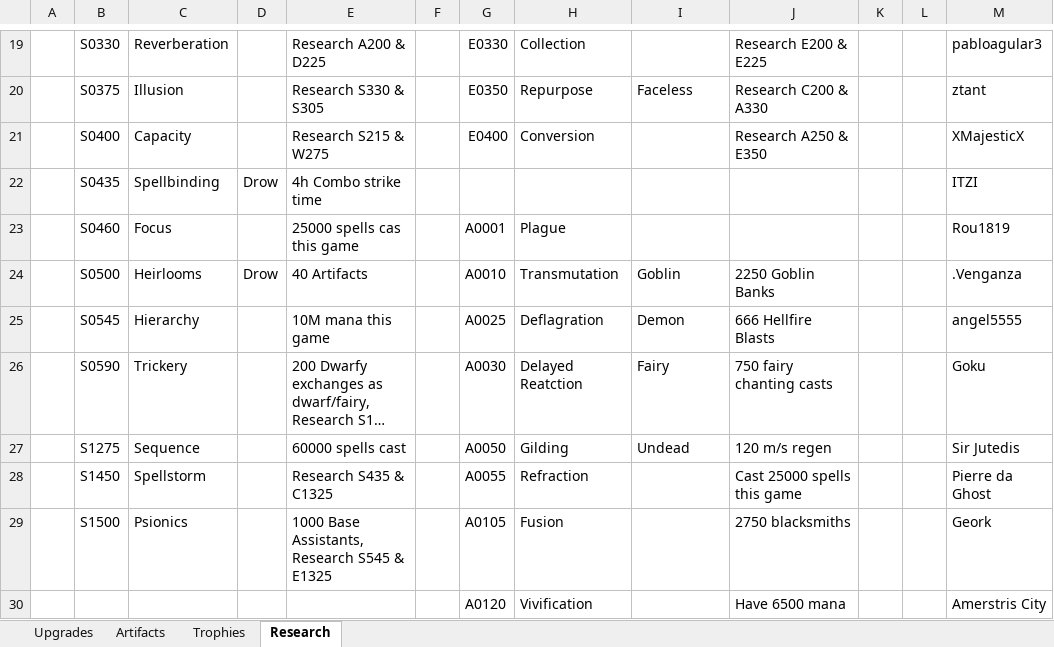
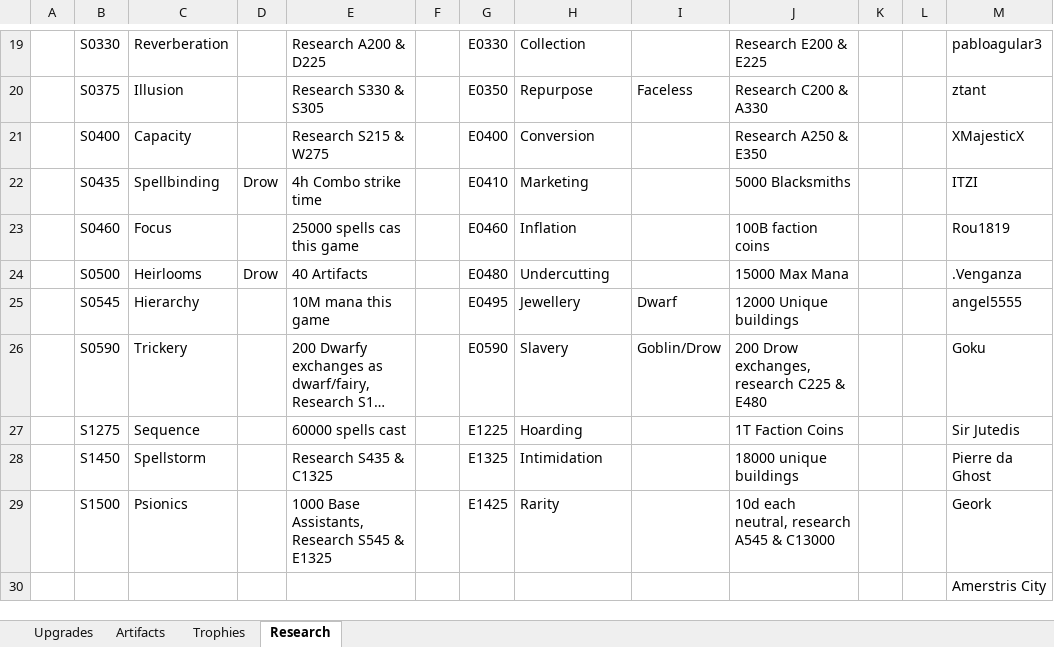
Before and after one commit to rwruss/tycoon, an Excel workbook: doc/realmGrinder.xlsx, sheet Research, drawn as a sheet; only a part is shown, gaps mark what is left out; long unchanged cells end in …; values as stored, in another font and other column widths than the file's, no cell formats; removed rows and columns are numbered as before the commit, all else as after; the diff covers the shown part only; the diff names each change by its address in the sheet, - before the commit and + after, or states it on an @@ line.

```diff
--- a/doc/realmGrinder.xlsx (sheet Research)
+++ b/doc/realmGrinder.xlsx (sheet Research)
-G22: (empty)
+G22: E0410
-H22: (empty)
+H22: Marketing
-J22: (empty)
+J22: 5000 Blacksmiths
-G23: A0001
+G23: E0460
-H23: Plague
+H23: Inflation
-J23: (empty)
+J23: 100B faction coins
-G24: A0010
+G24: E0480
-H24: Transmutation
+H24: Undercutting
-I24: Goblin
+I24: (empty)
-J24: 2250 Goblin Banks
+J24: 15000 Max Mana
-G25: A0025
+G25: E0495
-H25: Deflagration
+H25: Jewellery
-I25: Demon
+I25: Dwarf
-J25: 666 Hellfire Blasts
+J25: 12000 Unique buildings
-G26: A0030
+G26: E0590
-H26: Delayed Reatction
+H26: Slavery
-I26: Fairy
+I26: Goblin/Drow
-J26: 750 fairy chanting casts
+J26: 200 Drow exchanges, research C225 & E480
-G27: A0050
+G27: E1225
-H27: Gilding
+H27: Hoarding
-I27: Undead
+I27: (empty)
-J27: 120 m/s regen
+J27: 1T Faction Coins
-G28: A0055
+G28: E1325
-H28: Refraction
+H28: Intimidation
-J28: Cast 25000 spells this game
+J28: 18000 unique buildings
-G29: A0105
+G29: E1425
-H29: Fusion
+H29: Rarity
-J29: 2750 blacksmiths
+J29: 10d each neutral, research A545 & C13000
-row 30:  |  |  |  |  |  | A0120 | Vivification |  | Have 6500 mana |  |  | Amerstris City
+row 30:  |  |  |  |  |  |  |  |  |  |  |  | Amerstris City
```
Also changed, not shown: 16 added rows and 142 edited cells elsewhere in this sheet, cell formats, 1 other file.
